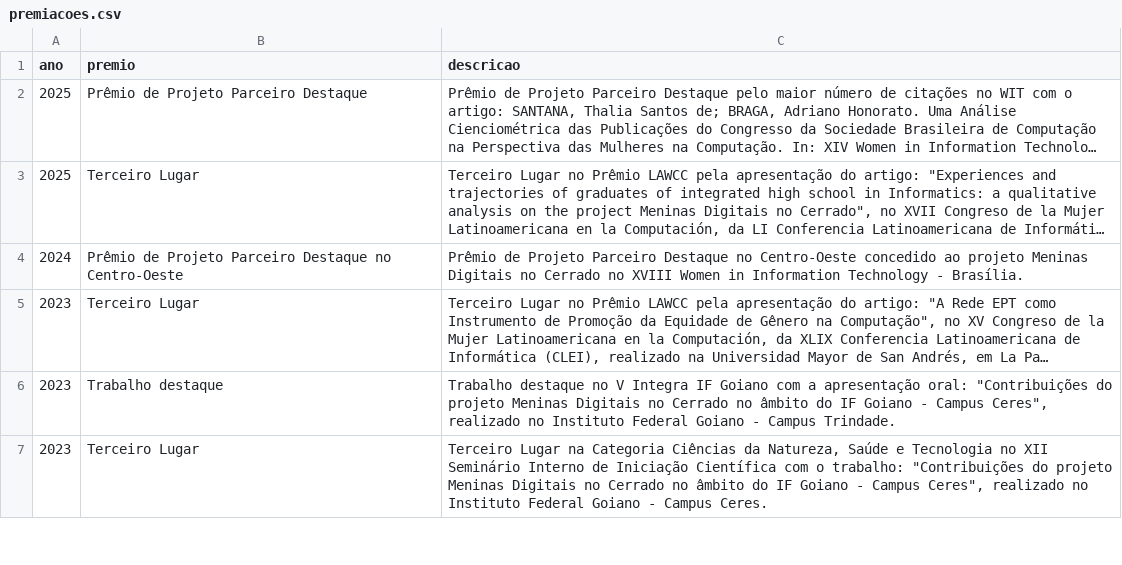
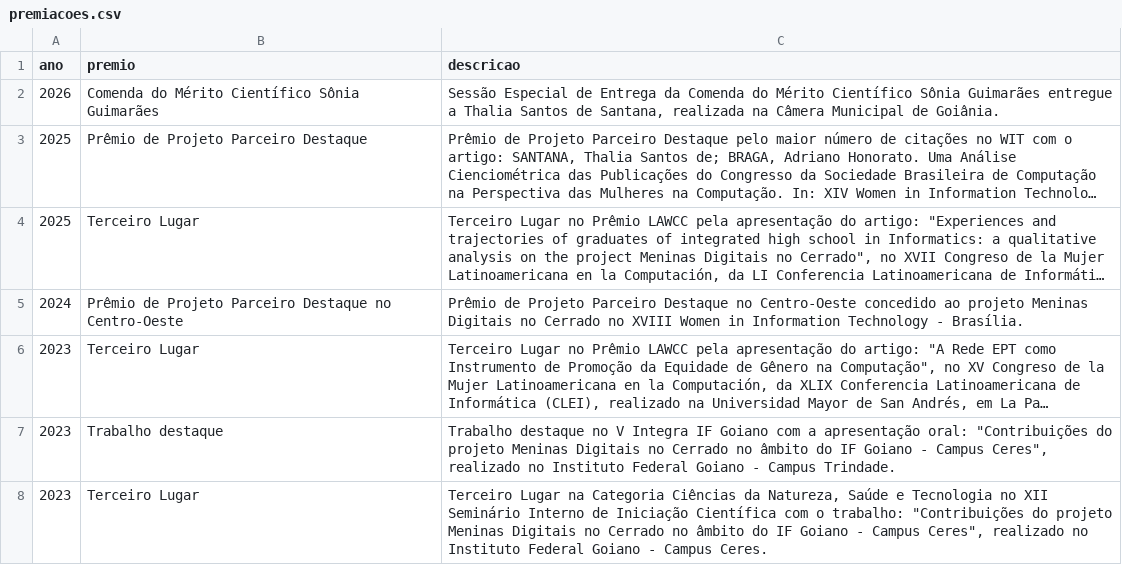
Before and after one commit to saraafariass/ic2026, a CSV file: data/premiacoes.csv, drawn as a sheet; only a part is shown; long unchanged cells end in …; the diff names each change by its address in the sheet, - before the commit and + after, or states it on an @@ line.

```diff
--- a/data/premiacoes.csv
+++ b/data/premiacoes.csv
+row 2: 2026 | Comenda do Mérito Científico Sônia Guimarães | Sessão Especial de Entrega da Comenda do Mérito Científico Sônia Guimarães entregue a Thalia Santos de Santana, realizada na Câmera Municipal de Goiânia.
```
Also changed, not shown: data/alunas.csv, data/eventos.csv, 6 other files.
